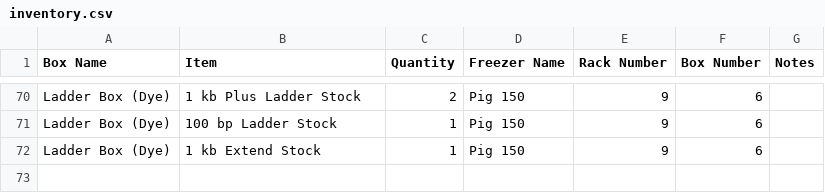
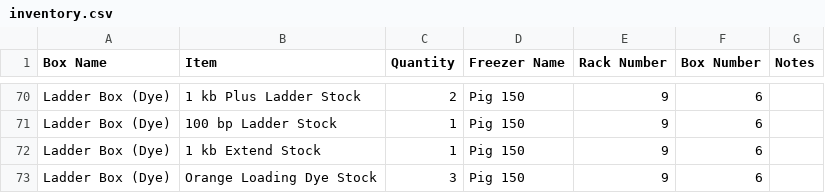
Before and after one commit to bnhenry08/inventory-app, a CSV file: inventory.csv, drawn as a sheet; only a part is shown, gaps mark what is left out.

Commit message:
Inventory update 2026-07-27 21:06:14.686033

```diff
--- a/inventory.csv
+++ b/inventory.csv
@@ -72 +72,2 @@ Ladder Box (Dye) ,100 bp Ladder Stock,1,Pig 150,9,6,
 Ladder Box (Dye) ,1 kb Extend Stock,1,Pig 150,9,6,
+Ladder Box (Dye) ,Orange Loading Dye Stock,3,Pig 150,9,6,
```
